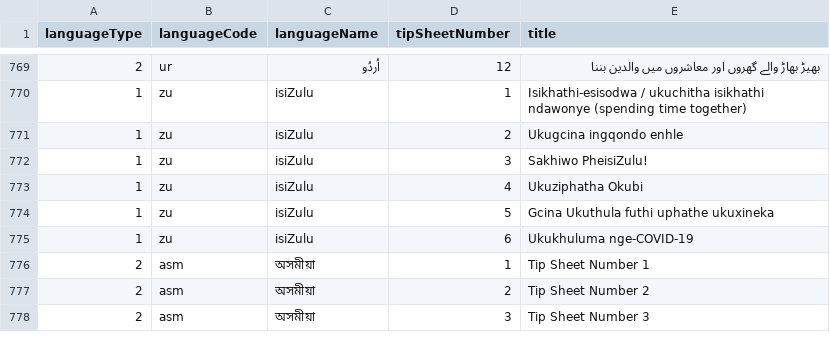
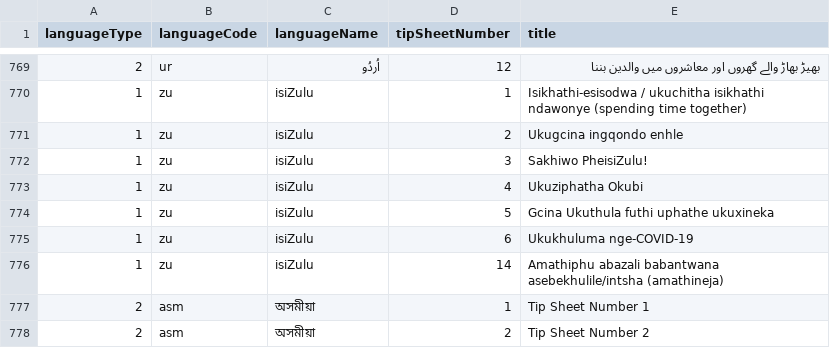
Before and after one commit to maxwellfundi/covid-parenting-website, a CSV file: tip_sheets/tipSheetNames.csv, drawn as a sheet; only a part is shown, gaps mark what is left out; the shorter side is filled out with more unchanged rows; the diff names each change by its address in the sheet, - before the commit and + after, or states it on an @@ line.

```diff
--- a/tip_sheets/tipSheetNames.csv
+++ b/tip_sheets/tipSheetNames.csv
+row 776: 1 | zu | isiZulu | 14 | Amathiphu abazali babantwana asebekhulile/intsha (amathineja)
```
Also changed, not shown: src/assets/resources/resources_list.csv, 4 other files.
